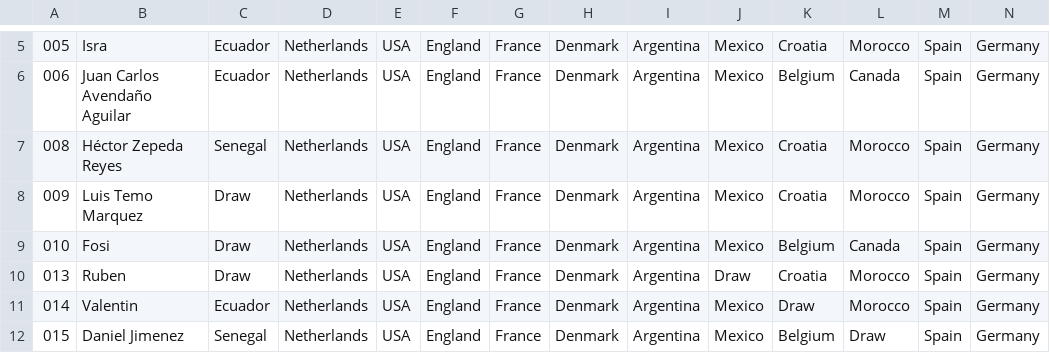
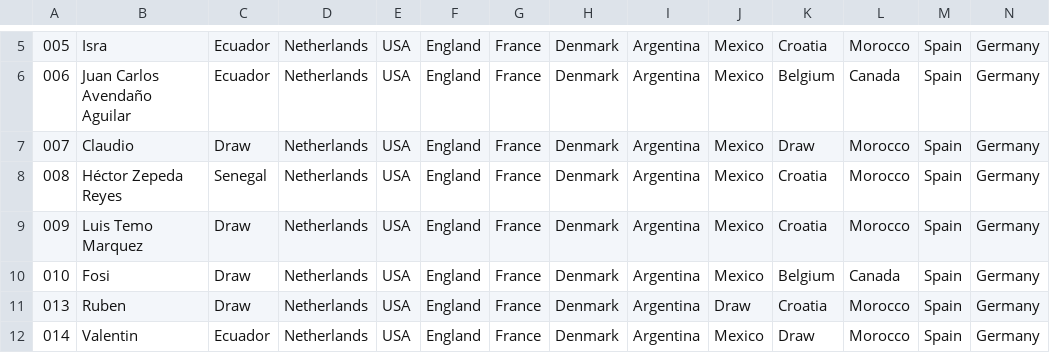
Before and after one commit to alffajardo/Qatar2022, a CSV file: GS3_picks.csv, drawn as a sheet; only a part is shown, gaps mark what is left out; the shorter side is filled out with more unchanged rows; rows hold the shown columns only; the diff names each change by its address in the sheet, - before the commit and + after, or states it on an @@ line.

```diff
--- a/GS3_picks.csv
+++ b/GS3_picks.csv
+row 7: 007 | Claudio | Draw | Netherlands | USA | England | France | Denmark | Argentina | Mexico | Draw | Morocco | Spain | Germany
```
Also changed, not shown: 3 other files.
